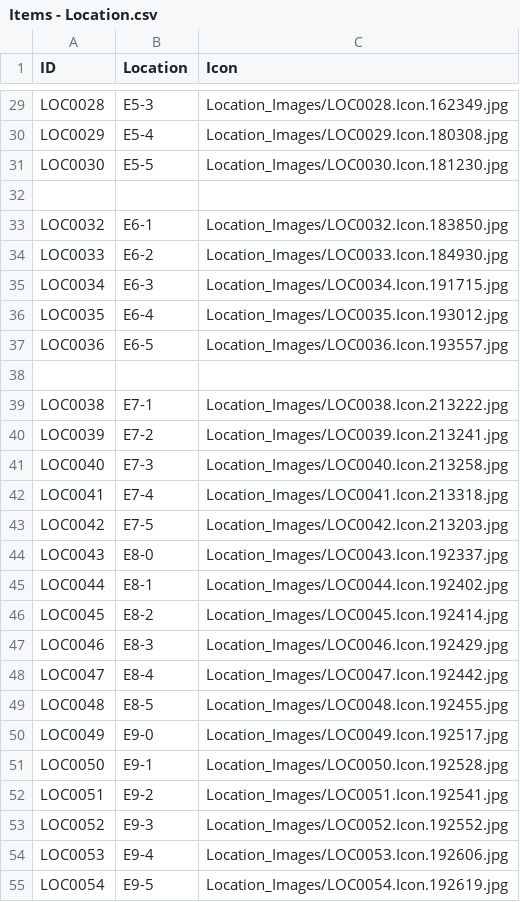
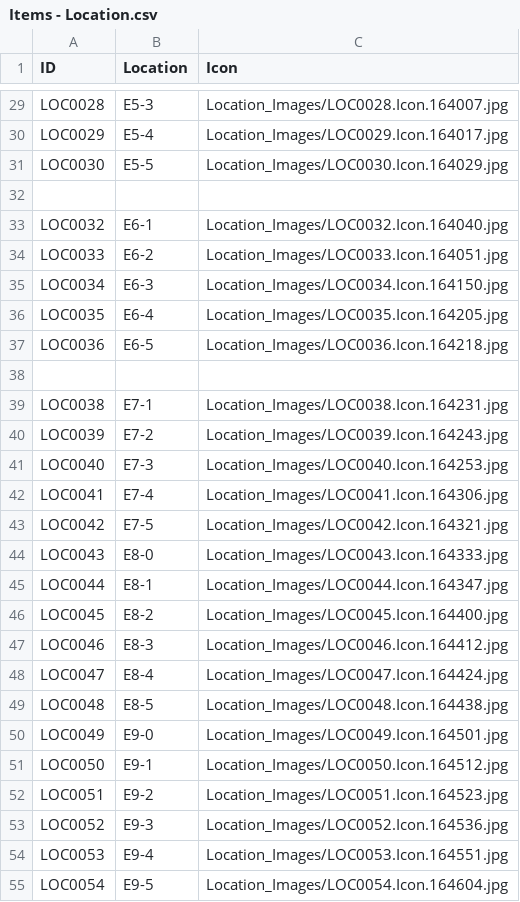
Before and after one commit to dgqgalaxy-create/fiix-cmms, a CSV file: data/Items - Location.csv, drawn as a sheet; only a part is shown, gaps mark what is left out; the diff covers the shown part only; the diff names each change by its address in the sheet, - before the commit and + after, or states it on an @@ line.

```diff
--- a/data/Items - Location.csv
+++ b/data/Items - Location.csv
-C29 (Icon): Location_Images/LOC0028.Icon.162349.jpg
+C29 (Icon): Location_Images/LOC0028.Icon.164007.jpg
-C30 (Icon): Location_Images/LOC0029.Icon.180308.jpg
+C30 (Icon): Location_Images/LOC0029.Icon.164017.jpg
-C31 (Icon): Location_Images/LOC0030.Icon.181230.jpg
+C31 (Icon): Location_Images/LOC0030.Icon.164029.jpg
-C33 (Icon): Location_Images/LOC0032.Icon.183850.jpg
+C33 (Icon): Location_Images/LOC0032.Icon.164040.jpg
-C34 (Icon): Location_Images/LOC0033.Icon.184930.jpg
+C34 (Icon): Location_Images/LOC0033.Icon.164051.jpg
-C35 (Icon): Location_Images/LOC0034.Icon.191715.jpg
+C35 (Icon): Location_Images/LOC0034.Icon.164150.jpg
-C36 (Icon): Location_Images/LOC0035.Icon.193012.jpg
+C36 (Icon): Location_Images/LOC0035.Icon.164205.jpg
-C37 (Icon): Location_Images/LOC0036.Icon.193557.jpg
+C37 (Icon): Location_Images/LOC0036.Icon.164218.jpg
-C39 (Icon): Location_Images/LOC0038.Icon.213222.jpg
+C39 (Icon): Location_Images/LOC0038.Icon.164231.jpg
-C40 (Icon): Location_Images/LOC0039.Icon.213241.jpg
+C40 (Icon): Location_Images/LOC0039.Icon.164243.jpg
-C41 (Icon): Location_Images/LOC0040.Icon.213258.jpg
+C41 (Icon): Location_Images/LOC0040.Icon.164253.jpg
-C42 (Icon): Location_Images/LOC0041.Icon.213318.jpg
+C42 (Icon): Location_Images/LOC0041.Icon.164306.jpg
-C43 (Icon): Location_Images/LOC0042.Icon.213203.jpg
+C43 (Icon): Location_Images/LOC0042.Icon.164321.jpg
-C44 (Icon): Location_Images/LOC0043.Icon.192337.jpg
+C44 (Icon): Location_Images/LOC0043.Icon.164333.jpg
-C45 (Icon): Location_Images/LOC0044.Icon.192402.jpg
+C45 (Icon): Location_Images/LOC0044.Icon.164347.jpg
-C46 (Icon): Location_Images/LOC0045.Icon.192414.jpg
+C46 (Icon): Location_Images/LOC0045.Icon.164400.jpg
-C47 (Icon): Location_Images/LOC0046.Icon.192429.jpg
+C47 (Icon): Location_Images/LOC0046.Icon.164412.jpg
-C48 (Icon): Location_Images/LOC0047.Icon.192442.jpg
+C48 (Icon): Location_Images/LOC0047.Icon.164424.jpg
-C49 (Icon): Location_Images/LOC0048.Icon.192455.jpg
+C49 (Icon): Location_Images/LOC0048.Icon.164438.jpg
-C50 (Icon): Location_Images/LOC0049.Icon.192517.jpg
+C50 (Icon): Location_Images/LOC0049.Icon.164501.jpg
-C51 (Icon): Location_Images/LOC0050.Icon.192528.jpg
+C51 (Icon): Location_Images/LOC0050.Icon.164512.jpg
-C52 (Icon): Location_Images/LOC0051.Icon.192541.jpg
+C52 (Icon): Location_Images/LOC0051.Icon.164523.jpg
-C53 (Icon): Location_Images/LOC0052.Icon.192552.jpg
+C53 (Icon): Location_Images/LOC0052.Icon.164536.jpg
-C54 (Icon): Location_Images/LOC0053.Icon.192606.jpg
+C54 (Icon): Location_Images/LOC0053.Icon.164551.jpg
-C55 (Icon): Location_Images/LOC0054.Icon.192619.jpg
+C55 (Icon): Location_Images/LOC0054.Icon.164604.jpg
```
Also changed, not shown: 99 edited cells elsewhere in this file, data/Items - Items.csv, 8 other files.
